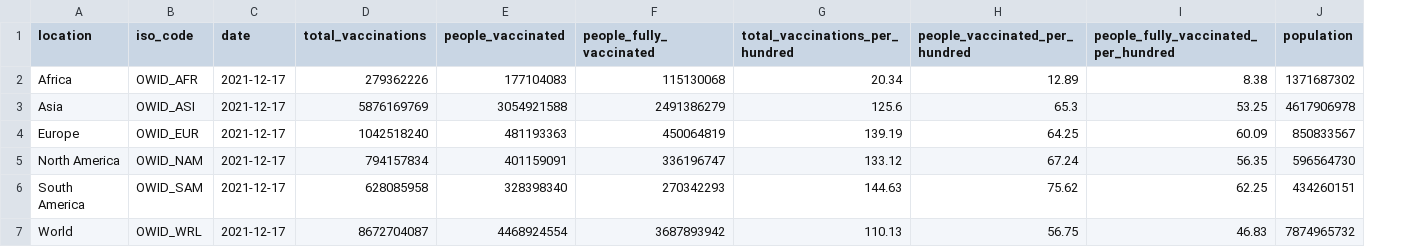
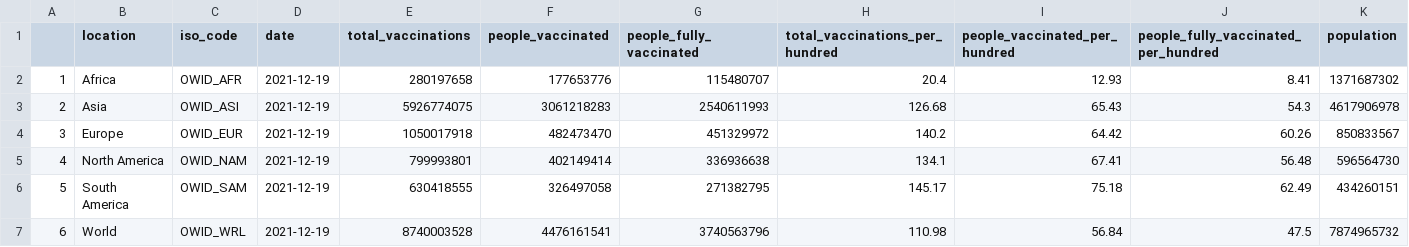
Before and after one commit to Emmanuel-Carranza/FAS1002_projet-final, a CSV file: data/processed/continent_vax.csv, drawn as a sheet; only a part is shown; addresses are those after the commit; the diff names each change by its address in the sheet, - before the commit and + after, or states it on an @@ line.

```diff
--- a/data/processed/continent_vax.csv
+++ b/data/processed/continent_vax.csv
+column A, rows 2-7: 1 | 2 | 3 | 4 | 5 | 6
-D2:D7 (date): 2021-12-17
+D2:D7 (date): 2021-12-19
-E2 (total_vaccinations): 279362226
+E2 (total_vaccinations): 280197658
-F2 (people_vaccinated): 177104083
+F2 (people_vaccinated): 177653776
-G2 (people_fully_vaccinated): 115130068
+G2 (people_fully_vaccinated): 115480707
-H2 (total_vaccinations_per_hundred): 20.34
+H2 (total_vaccinations_per_hundred): 20.4
-I2 (people_vaccinated_per_hundred): 12.89
+I2 (people_vaccinated_per_hundred): 12.93
-J2: 8.38
+J2: 8.41
-E3 (total_vaccinations): 5876169769
+E3 (total_vaccinations): 5926774075
-F3 (people_vaccinated): 3054921588
+F3 (people_vaccinated): 3061218283
-G3 (people_fully_vaccinated): 2491386279
+G3 (people_fully_vaccinated): 2540611993
-H3 (total_vaccinations_per_hundred): 125.6
+H3 (total_vaccinations_per_hundred): 126.68
-I3 (people_vaccinated_per_hundred): 65.3
+I3 (people_vaccinated_per_hundred): 65.43
-J3: 53.25
+J3: 54.3
-E4 (total_vaccinations): 1042518240
+E4 (total_vaccinations): 1050017918
-F4 (people_vaccinated): 481193363
+F4 (people_vaccinated): 482473470
-G4 (people_fully_vaccinated): 450064819
+G4 (people_fully_vaccinated): 451329972
-H4 (total_vaccinations_per_hundred): 139.19
+H4 (total_vaccinations_per_hundred): 140.2
-I4 (people_vaccinated_per_hundred): 64.25
+I4 (people_vaccinated_per_hundred): 64.42
-J4: 60.09
+J4: 60.26
-E5 (total_vaccinations): 794157834
+E5 (total_vaccinations): 799993801
-F5 (people_vaccinated): 401159091
+F5 (people_vaccinated): 402149414
-G5 (people_fully_vaccinated): 336196747
+G5 (people_fully_vaccinated): 336936638
-H5 (total_vaccinations_per_hundred): 133.12
+H5 (total_vaccinations_per_hundred): 134.1
-I5 (people_vaccinated_per_hundred): 67.24
+I5 (people_vaccinated_per_hundred): 67.41
-J5: 56.35
+J5: 56.48
-E6 (total_vaccinations): 628085958
+E6 (total_vaccinations): 630418555
-F6 (people_vaccinated): 328398340
+F6 (people_vaccinated): 326497058
-G6 (people_fully_vaccinated): 270342293
+G6 (people_fully_vaccinated): 271382795
-H6 (total_vaccinations_per_hundred): 144.63
+H6 (total_vaccinations_per_hundred): 145.17
-I6 (people_vaccinated_per_hundred): 75.62
+I6 (people_vaccinated_per_hundred): 75.18
-J6: 62.25
+J6: 62.49
-E7 (total_vaccinations): 8672704087
+E7 (total_vaccinations): 8740003528
-F7 (people_vaccinated): 4468924554
+F7 (people_vaccinated): 4476161541
-G7 (people_fully_vaccinated): 3687893942
+G7 (people_fully_vaccinated): 3740563796
-H7 (total_vaccinations_per_hundred): 110.13
+H7 (total_vaccinations_per_hundred): 110.98
-I7 (people_vaccinated_per_hundred): 56.75
+I7 (people_vaccinated_per_hundred): 56.84
-J7: 46.83
+J7: 47.5
```
Also changed, not shown: data/processed/country_vax.csv, docs/data/processed/continent_vax.csv, 41 other files.
